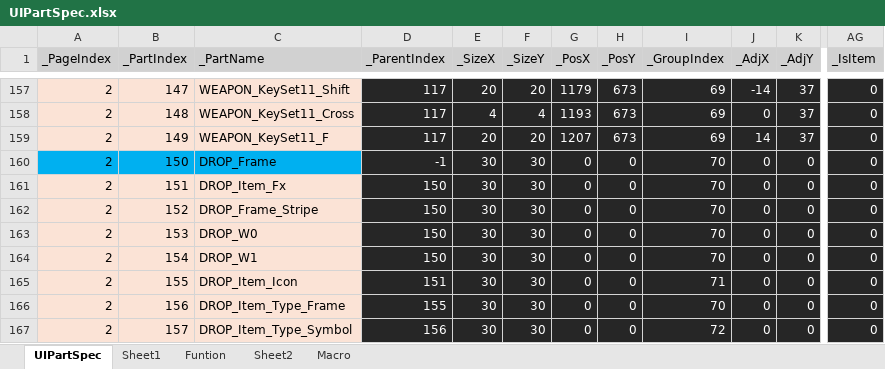
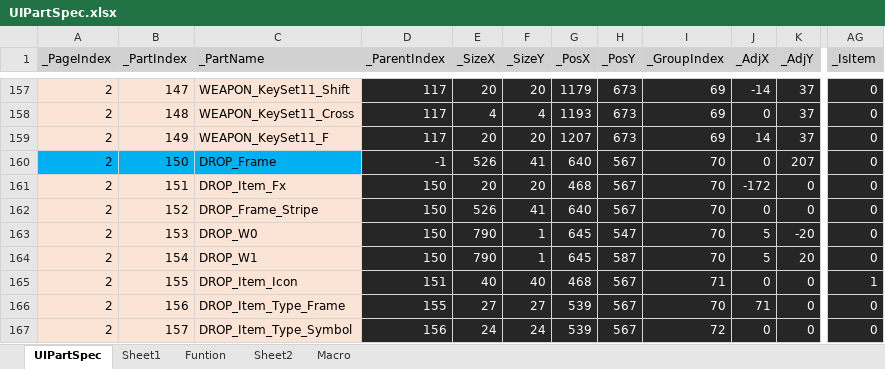
Before and after one commit to rlatjddyd92/Dx11_LiesOfP, an Excel workbook: Framework_DX11/Tools/Bin/DataFiles/UIPartSpec.xlsx, sheet UIPartSpec, drawn as a sheet; only a part is shown, gaps mark what is left out; values as stored, in another font and other column widths than the file's, no borders; the diff covers the shown part only; the diff names each change by its address in the sheet, - before the commit and + after, or states it on an @@ line.

```diff
--- a/Framework_DX11/Tools/Bin/DataFiles/UIPartSpec.xlsx (sheet UIPartSpec)
+++ b/Framework_DX11/Tools/Bin/DataFiles/UIPartSpec.xlsx (sheet UIPartSpec)
-E160 (_SizeX): 30
+E160 (_SizeX): 526
-F160 (_SizeY): 30
+F160 (_SizeY): 41
-G160 (_PosX): 0
+G160 (_PosX): 640
-H160:H162 (_PosY): 0
+H160:H162 (_PosY): 567
-K160 (_AdjY): 0
+K160 (_AdjY): 207
-E161 (_SizeX): 30
+E161 (_SizeX): 20
-F161 (_SizeY): 30
+F161 (_SizeY): 20
-G161 (_PosX): 0
+G161 (_PosX): 468
-J161 (_AdjX): 0
+J161 (_AdjX): -172
-E162 (_SizeX): 30
+E162 (_SizeX): 526
-F162 (_SizeY): 30
+F162 (_SizeY): 41
-G162 (_PosX): 0
+G162 (_PosX): 640
-E163:E164 (_SizeX): 30
+E163:E164 (_SizeX): 790
-F163:F164 (_SizeY): 30
+F163:F164 (_SizeY): 1
-G163:G164 (_PosX): 0
+G163:G164 (_PosX): 645
-H163 (_PosY): 0
+H163 (_PosY): 547
-J163:J164 (_AdjX): 0
+J163:J164 (_AdjX): 5
-K163 (_AdjY): 0
+K163 (_AdjY): -20
-H164 (_PosY): 0
+H164 (_PosY): 587
-K164 (_AdjY): 0
+K164 (_AdjY): 20
-E165 (_SizeX): 30
+E165 (_SizeX): 40
-F165 (_SizeY): 30
+F165 (_SizeY): 40
-G165 (_PosX): 0
+G165 (_PosX): 468
-H165:H167 (_PosY): 0
+H165:H167 (_PosY): 567
-AG165 (_IsItem): 0
+AG165 (_IsItem): 1
-E166 (_SizeX): 30
+E166 (_SizeX): 27
-F166 (_SizeY): 30
+F166 (_SizeY): 27
-G166:G167 (_PosX): 0
+G166:G167 (_PosX): 539
-J166 (_AdjX): 0
+J166 (_AdjX): 71
-E167 (_SizeX): 30
+E167 (_SizeX): 24
-F167 (_SizeY): 30
+F167 (_SizeY): 24
```
Also changed, not shown: 88 edited cells elsewhere in this sheet, Framework_DX11/Client/Bin/Resources/Textures/UI/UIList.xlsx, 25 other files.
